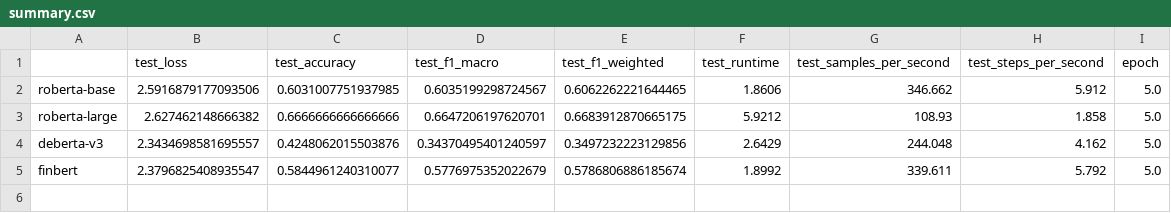
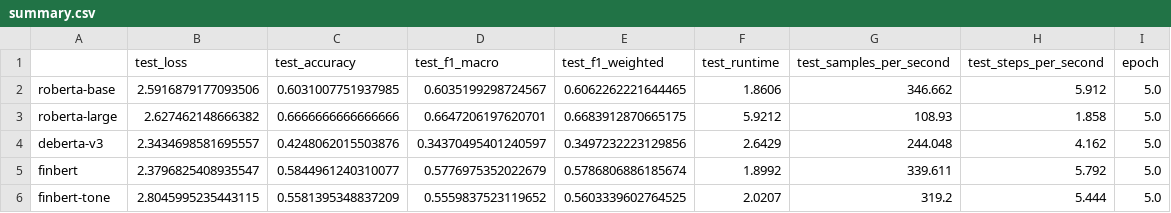
Before and after one commit to LorenzoAlessandro/BdF-Project, a CSV file: results/summary.csv, drawn as a sheet.

Commit message:
summary after finbert-tone (auto)

```diff
--- a/results/summary.csv
+++ b/results/summary.csv
@@ -5 +5,2 @@ deberta-v3,2.3434698581695557,0.4248062015503876,0.34370495401240597,0.349723222
 finbert,2.3796825408935547,0.5844961240310077,0.5776975352022679,0.5786806886185674,1.8992,339.611,5.792,5.0
+finbert-tone,2.8045995235443115,0.5581395348837209,0.5559837523119652,0.5603339602764525,2.0207,319.2,5.444,5.0
```
